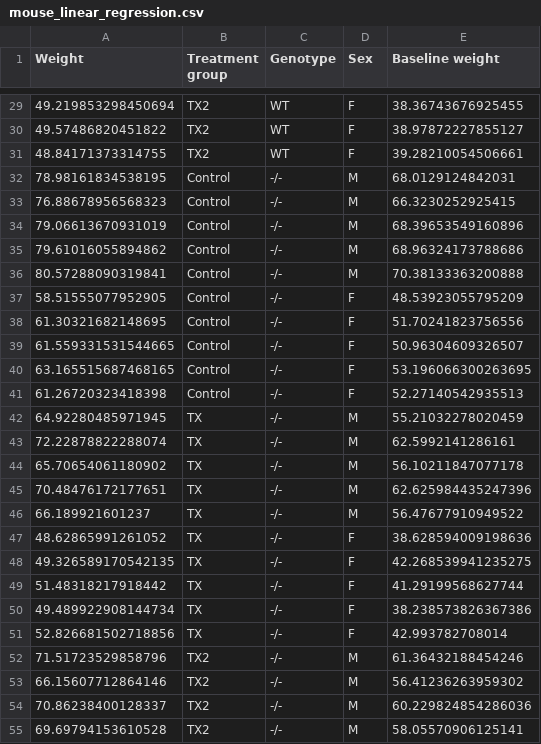
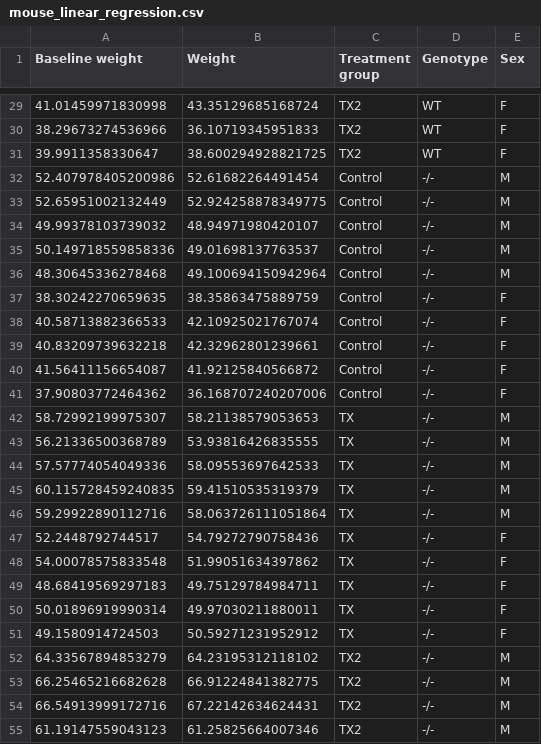
Before and after one commit to UBC-PATH/PATH548L-2025, a CSV file: worksheets/data/mouse_linear_regression.csv, drawn as a sheet; only a part is shown, gaps mark what is left out; removed rows and columns are numbered as before the commit, all else as after; the diff covers the shown part only; the diff names each change by its address in the sheet, - before the commit and + after, or states it on an @@ line.

```diff
--- a/worksheets/data/mouse_linear_regression.csv
+++ b/worksheets/data/mouse_linear_regression.csv
+column A (Baseline weight), rows 29-55: 41.01459971830998 | 38.29673274536966 | 39.9911358330647 | 52.407978405200986 | 52.65951002132449 | 49.99378103739032 | 50.149718559858336 | 48.30645336278468 | 38.30242270659635 | 40.58713882366533 | 40.83209739632218 | 41.56411156654087 | 37.90803772464362 | 58.72992199975307 | 56.21336500368789 | 57.57774054049336 | 60.115728459240835 | 59.29922890112716 | 52.2448792744517 | 54.00078575833548 | 48.68419569297183 | 50.01896919990314 | 49.1580914724503 | 64.33567894853279 | 66.25465216682628 | 66.54913999172716 | 61.19147559043123
-column E (Baseline weight), rows 29-55: 38.36743676925455 | 38.97872227855127 | 39.28210054506661 | 68.0129124842031 | 66.3230252925415 | 68.39653549160896 | 68.96324173788686 | 70.38133363200888 | 48.53923055795209 | 51.70241823756556 | 50.96304609326507 | 53.196066300263695 | 52.27140542935513 | 55.21032278020459 | 62.5992141286161 | 56.10211847077178 | 62.625984435247396 | 56.47677910949522 | 38.628594009198636 | 42.268539941235275 | 41.29199568627744 | 38.238573826367386 | 42.993782708014 | 61.36432188454246 | 56.41236263959302 | 60.229824854286036 | 58.05570906125141
-B29 (Weight): 49.219853298450694
+B29 (Weight): 43.35129685168724
-B30 (Weight): 49.57486820451822
+B30 (Weight): 36.10719345951833
-B31 (Weight): 48.84171373314755
+B31 (Weight): 38.600294928821725
-B32 (Weight): 78.98161834538195
+B32 (Weight): 52.61682264491454
-B33 (Weight): 76.88678956568323
+B33 (Weight): 52.924258878349775
-B34 (Weight): 79.06613670931019
+B34 (Weight): 48.94971980420107
-B35 (Weight): 79.61016055894862
+B35 (Weight): 49.01698137763537
-B36 (Weight): 80.57288090319841
+B36 (Weight): 49.100694150942964
-B37 (Weight): 58.51555077952905
+B37 (Weight): 38.35863475889759
-B38 (Weight): 61.30321682148695
+B38 (Weight): 42.10925021767074
-B39 (Weight): 61.559331531544665
+B39 (Weight): 42.32962801239661
-B40 (Weight): 63.165515687468165
+B40 (Weight): 41.92125840566872
-B41 (Weight): 61.26720323418398
+B41 (Weight): 36.168707240207006
-B42 (Weight): 64.92280485971945
+B42 (Weight): 58.21138579053653
-B43 (Weight): 72.22878822288074
+B43 (Weight): 53.93816426835555
-B44 (Weight): 65.70654061180902
+B44 (Weight): 58.09553697642533
-B45 (Weight): 70.48476172177651
+B45 (Weight): 59.41510535319379
-B46 (Weight): 66.189921601237
+B46 (Weight): 58.063726111051864
-B47 (Weight): 48.62865991261052
+B47 (Weight): 54.79272790758436
-B48 (Weight): 49.326589170542135
+B48 (Weight): 51.99051634397862
-B49 (Weight): 51.48318217918442
+B49 (Weight): 49.75129784984711
-B50 (Weight): 49.489922908144734
+B50 (Weight): 49.97030211880011
-B51 (Weight): 52.826681502718856
+B51 (Weight): 50.59271231952912
-B52 (Weight): 71.51723529858796
+B52 (Weight): 64.23195312118102
-B53 (Weight): 66.15607712864146
+B53 (Weight): 66.91224841382775
-B54 (Weight): 70.86238400128337
+B54 (Weight): 67.22142634624431
-B55 (Weight): 69.69794153610528
+B55 (Weight): 61.25825664007346
```
Also changed, not shown: 33 edited cells elsewhere in this file.
